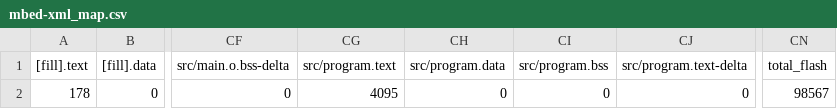
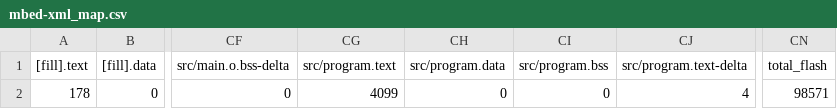
Before and after one commit to Dragon987/mbed-xml, a CSV file: BUILD/K64F/GCC_ARM/mbed-xml_map.csv, drawn as a sheet; only a part is shown, gaps mark what is left out; the diff names each change by its address in the sheet, - before the commit and + after, or states it on an @@ line.

Commit message:
Zavrsio kss2-program.cpp

```diff
--- a/BUILD/K64F/GCC_ARM/mbed-xml_map.csv
+++ b/BUILD/K64F/GCC_ARM/mbed-xml_map.csv
-CG2 (src/program.text): 4095
+CG2 (src/program.text): 4099
-CJ2 (src/program.text-delta): 0
+CJ2 (src/program.text-delta): 4
-CN2 (total_flash): 98567
+CN2 (total_flash): 98571
```
Also changed, not shown: 12 other files.
